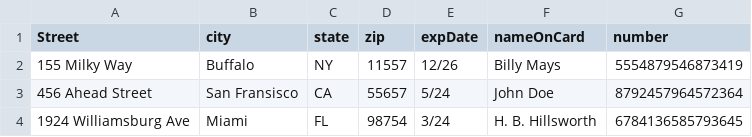
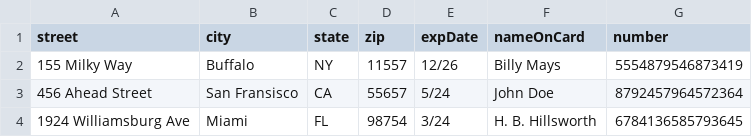
Before and after one commit to lamcnguyen89/Project03_Revature_Webstore, a CSV file: Design_Documents/CreditCardTestData.csv, drawn as a sheet.

```diff
--- a/Design_Documents/CreditCardTestData.csv
+++ b/Design_Documents/CreditCardTestData.csv
@@ -1,2 +1,2 @@
-Street,city,state,zip,expDate,nameOnCard,number
+street,city,state,zip,expDate,nameOnCard,number
 155 Milky Way,Buffalo,NY,11557,12/26,Billy Mays,5554879546873419
```
Also changed, not shown: 10 other files.
